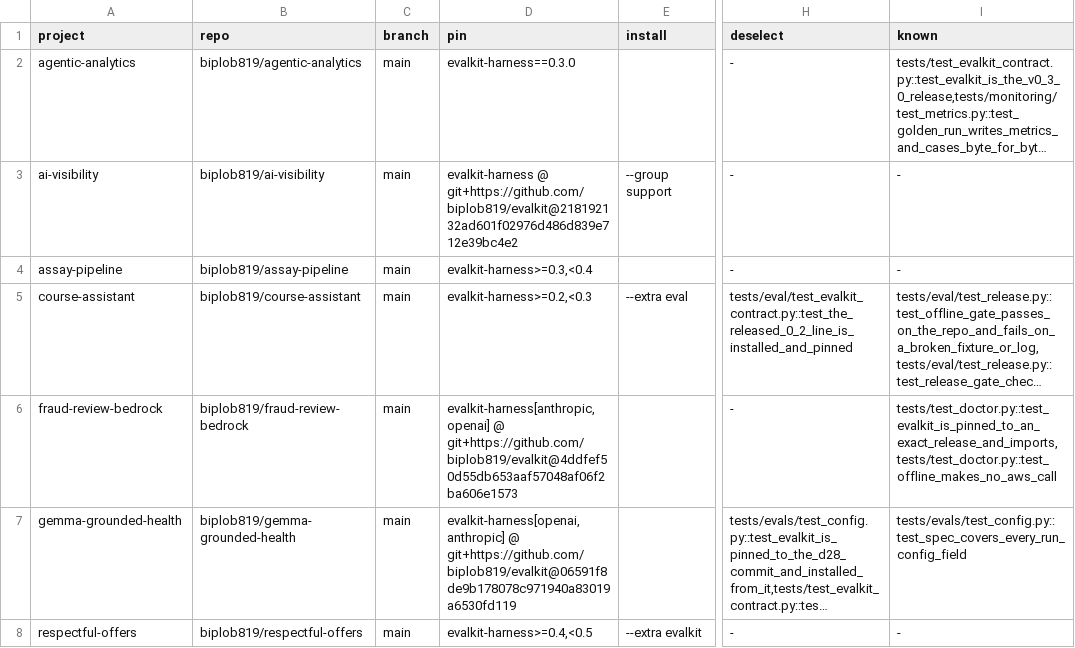
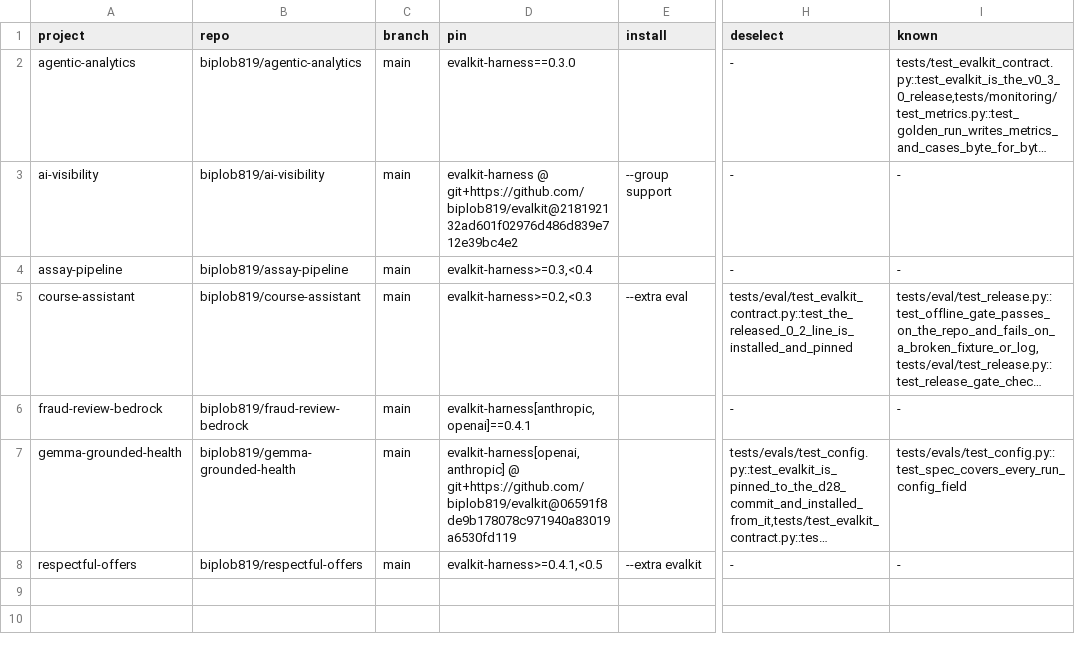
Before and after one commit to biplob819/evalkit, a TSV file: docs/downstream.tsv, drawn as a sheet; only a part is shown, gaps mark what is left out; long unchanged cells end in …; the diff names each change by its address in the sheet, - before the commit and + after, or states it on an @@ line.

```diff
--- a/docs/downstream.tsv
+++ b/docs/downstream.tsv
-D6 (pin): evalkit-harness[anthropic,openai] @ git+https://github.com/biplob819/evalkit@4ddfef50d55db653aaf57048af06f2ba606e1573
+D6 (pin): evalkit-harness[anthropic,openai]==0.4.1
-I6 (known): tests/test_doctor.py::test_evalkit_is_pinned_to_an_exact_release_and_imports,tests/test_doctor.py::test_offline_makes_no_aws_call
+I6 (known): -
-D8 (pin): evalkit-harness>=0.4,<0.5
+D8 (pin): evalkit-harness>=0.4.1,<0.5
```
Also changed, not shown: 12 other files.
